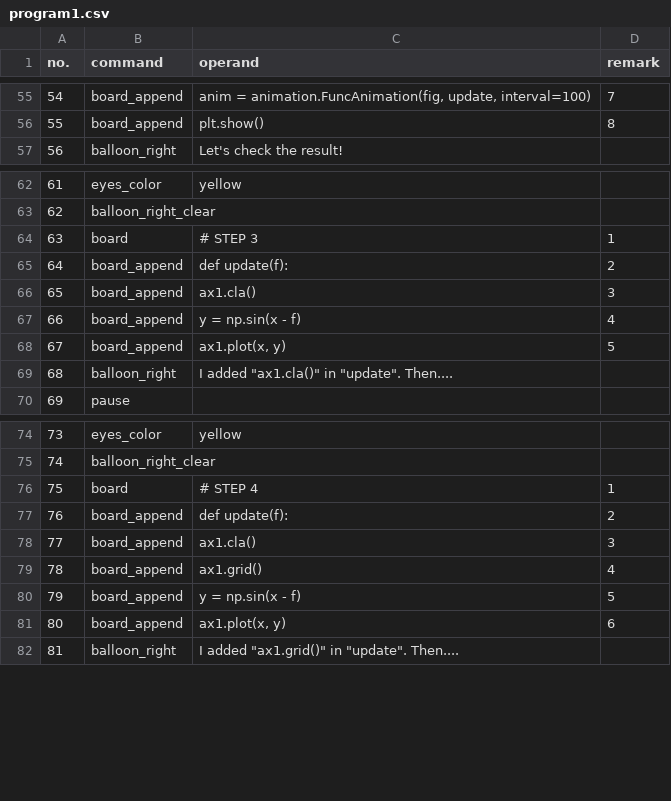
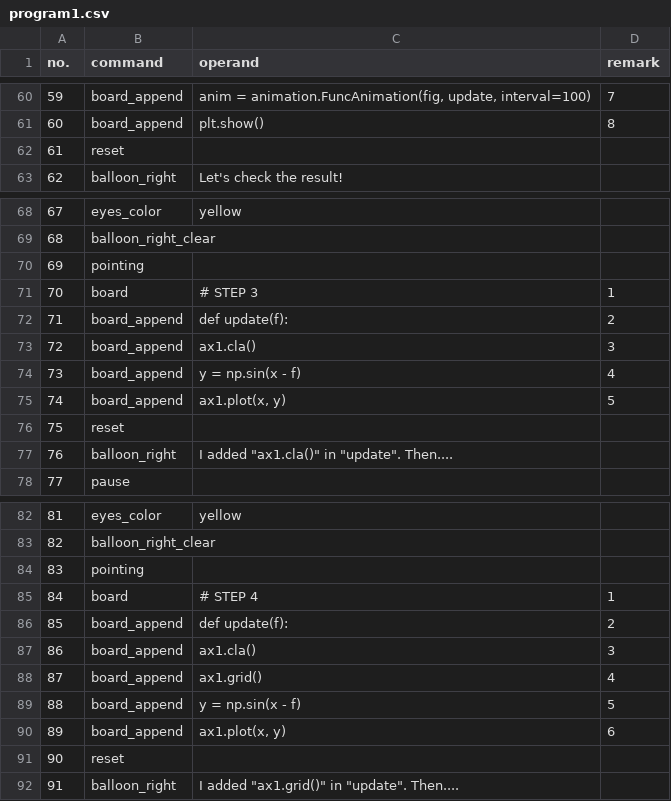
Before and after one commit to marukatsutech/mecha_python, a CSV file: program1.csv, drawn as a sheet; only a part is shown, gaps mark what is left out; the diff covers the shown part only; the diff names each change by its address in the sheet, - before the commit and + after, or states it on an @@ line.

Commit message:
Append pointing, show/hide ticks and grid functions.

```diff
--- a/program1.csv
+++ b/program1.csv
@@ column A (no.) renumbered from row 15 down @@
+row 62: 61 | reset
+row 70: 69 | pointing
+row 76: 75 | reset
+row 84: 83 | pointing
+row 91: 90 | reset
```
Also changed, not shown: 10 added rows and 1 edited cell elsewhere in this file, 1 other file.
